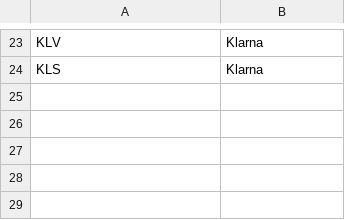
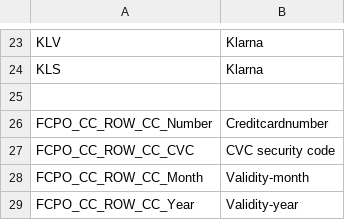
Before and after one commit to OpenMageModuleFostering/mage_payone, a CSV file: app/locale/en_US/Payone_Core.csv, drawn as a sheet; only a part is shown, gaps mark what is left out.

```diff
--- a/app/locale/en_US/Payone_Core.csv
+++ b/app/locale/en_US/Payone_Core.csv
@@ -24 +24,6 @@
 "KLS","Klarna"
+
+"FCPO_CC_ROW_CC_Number","Creditcardnumber"
+"FCPO_CC_ROW_CC_CVC","CVC security code"
+"FCPO_CC_ROW_CC_Month","Validity-month"
+"FCPO_CC_ROW_CC_Year","Validity-year"
```
Also changed, not shown: app/locale/de_DE/Payone_Core.csv, 14 other files.
